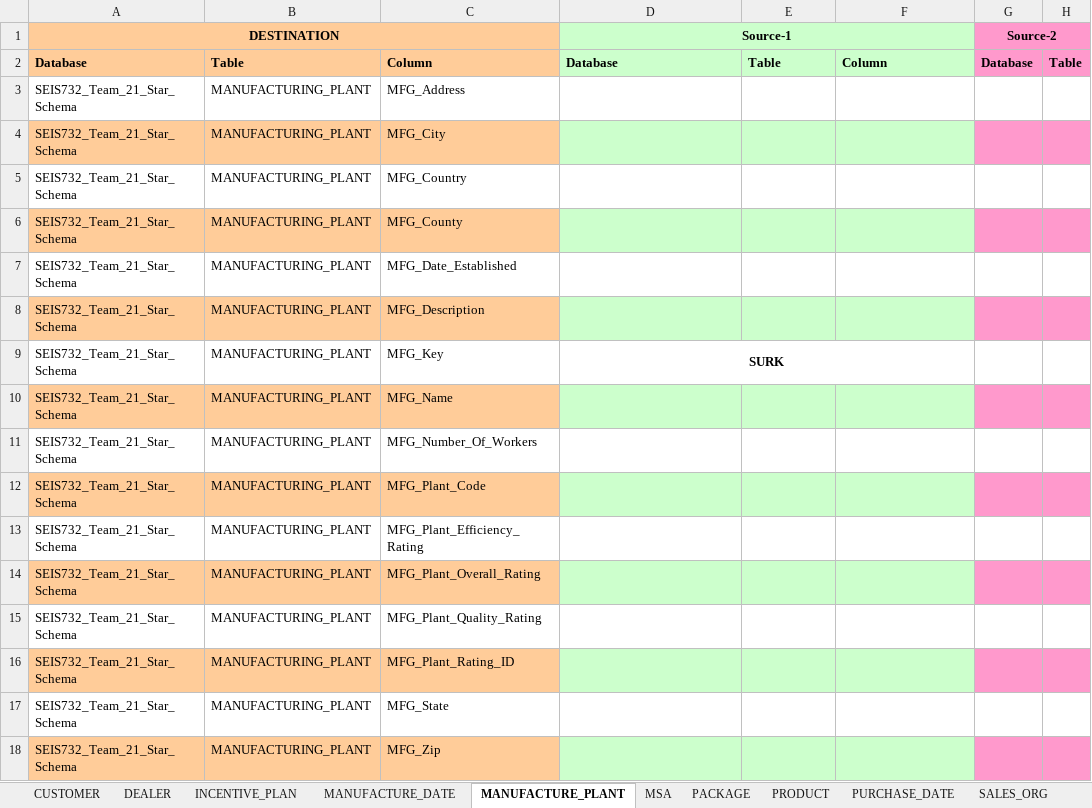
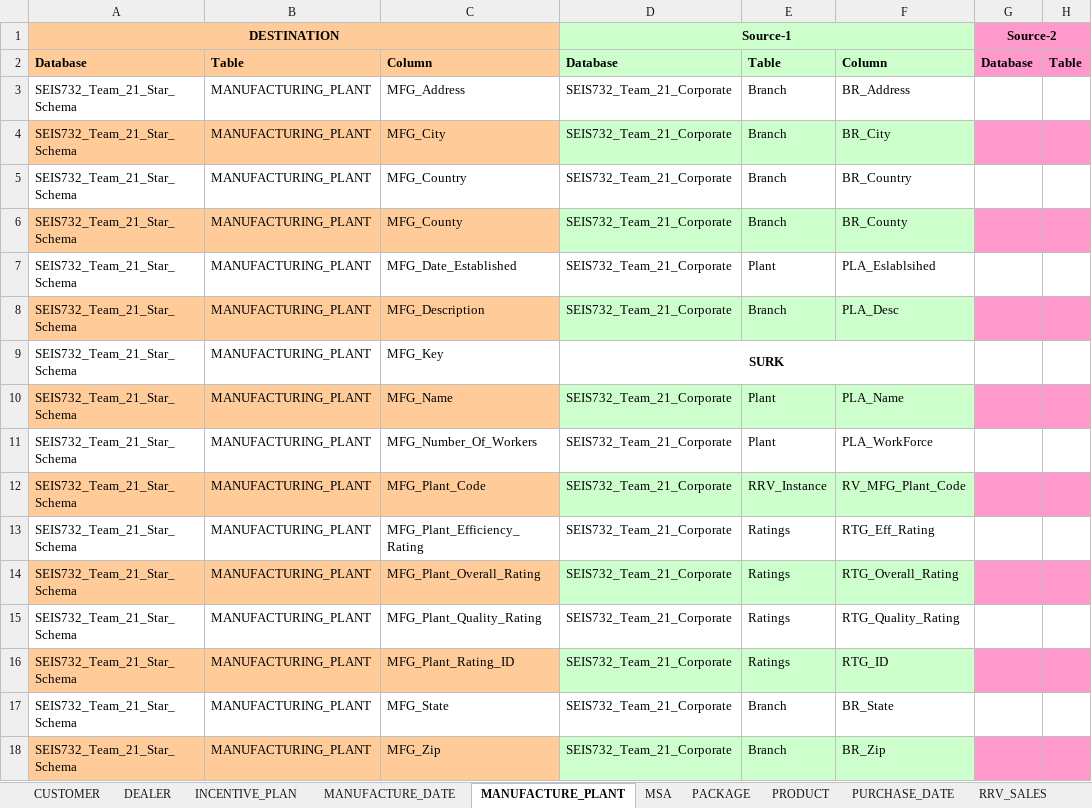
Before and after one commit to badernmb/SEIS-732-Data-Warehousing, an Excel workbook: Team_21_M3_FINAL_Deliverable/T21_M3_D2_Dimension_Mapping_files/T21_M3_D2_Dimension_Mapping_files/T21_M3_D2_Dimension_Mapping_metadata.xlsx, sheet MANUFACTURE_PLANT, drawn as a sheet; only a part is shown; values as stored, in another font and other column widths than the file's, no borders; the diff names each change by its address in the sheet, - before the commit and + after, or states it on an @@ line.

```diff
--- a/Team_21_M3_FINAL_Deliverable/T21_M3_D2_Dimension_Mapping_files/T21_M3_D2_Dimension_Mapping_files/T21_M3_D2_Dimension_Mapping_metadata.xlsx (sheet MANUFACTURE_PLANT)
+++ b/Team_21_M3_FINAL_Deliverable/T21_M3_D2_Dimension_Mapping_files/T21_M3_D2_Dimension_Mapping_files/T21_M3_D2_Dimension_Mapping_metadata.xlsx (sheet MANUFACTURE_PLANT)
+sheet tab: RRV_SALES
-D3:D8 (Source-1): (empty)
+D3:D8 (Source-1): SEIS732_Team_21_Corporate
-E3:E6: (empty)
+E3:E6: Branch
-F3: (empty)
+F3: BR_Address
-F4: (empty)
+F4: BR_City
-F5: (empty)
+F5: BR_Country
-F6: (empty)
+F6: BR_County
-E7: (empty)
+E7: Plant
-F7: (empty)
+F7: PLA_Eslablsihed
-E8: (empty)
+E8: Branch
-F8: (empty)
+F8: PLA_Desc
-D10:D18 (Source-1): (empty)
+D10:D18 (Source-1): SEIS732_Team_21_Corporate
-E10:E11: (empty)
+E10:E11: Plant
-F10: (empty)
+F10: PLA_Name
-F11: (empty)
+F11: PLA_WorkForce
-E12: (empty)
+E12: RRV_Instance
-F12: (empty)
+F12: RV_MFG_Plant_Code
-E13:E16: (empty)
+E13:E16: Ratings
-F13: (empty)
+F13: RTG_Eff_Rating
-F14: (empty)
+F14: RTG_Overall_Rating
-F15: (empty)
+F15: RTG_Quality_Rating
-F16: (empty)
+F16: RTG_ID
-E17:E18: (empty)
+E17:E18: Branch
-F17: (empty)
+F17: BR_State
-F18: (empty)
+F18: BR_Zip
```
Also changed, not shown: sheet PACKAGE, sheet PURCHASE_DATE, sheet MANUFACTURE_DATE, sheet SALES_ORG, sheet INCENTIVE_PLAN, sheet PRODUCT.
